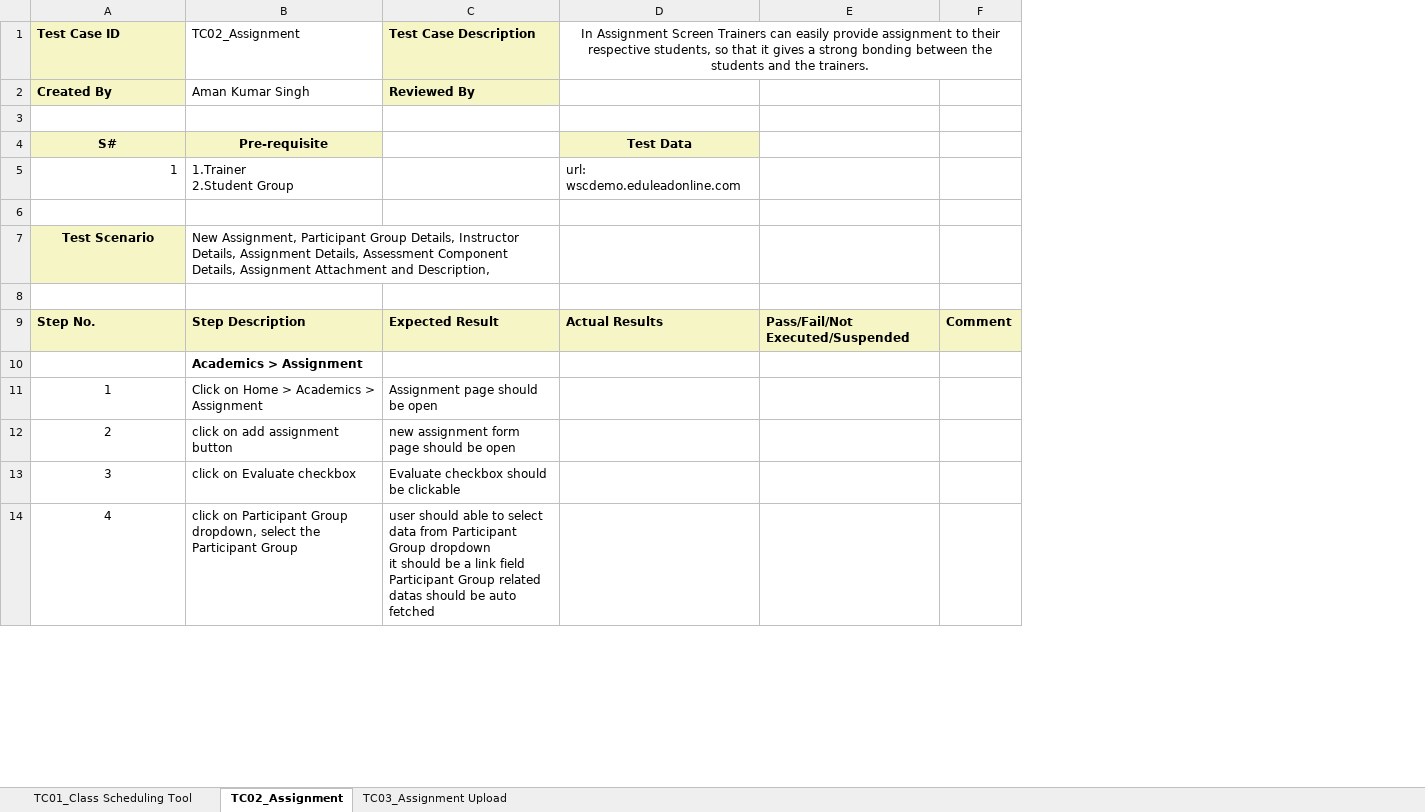
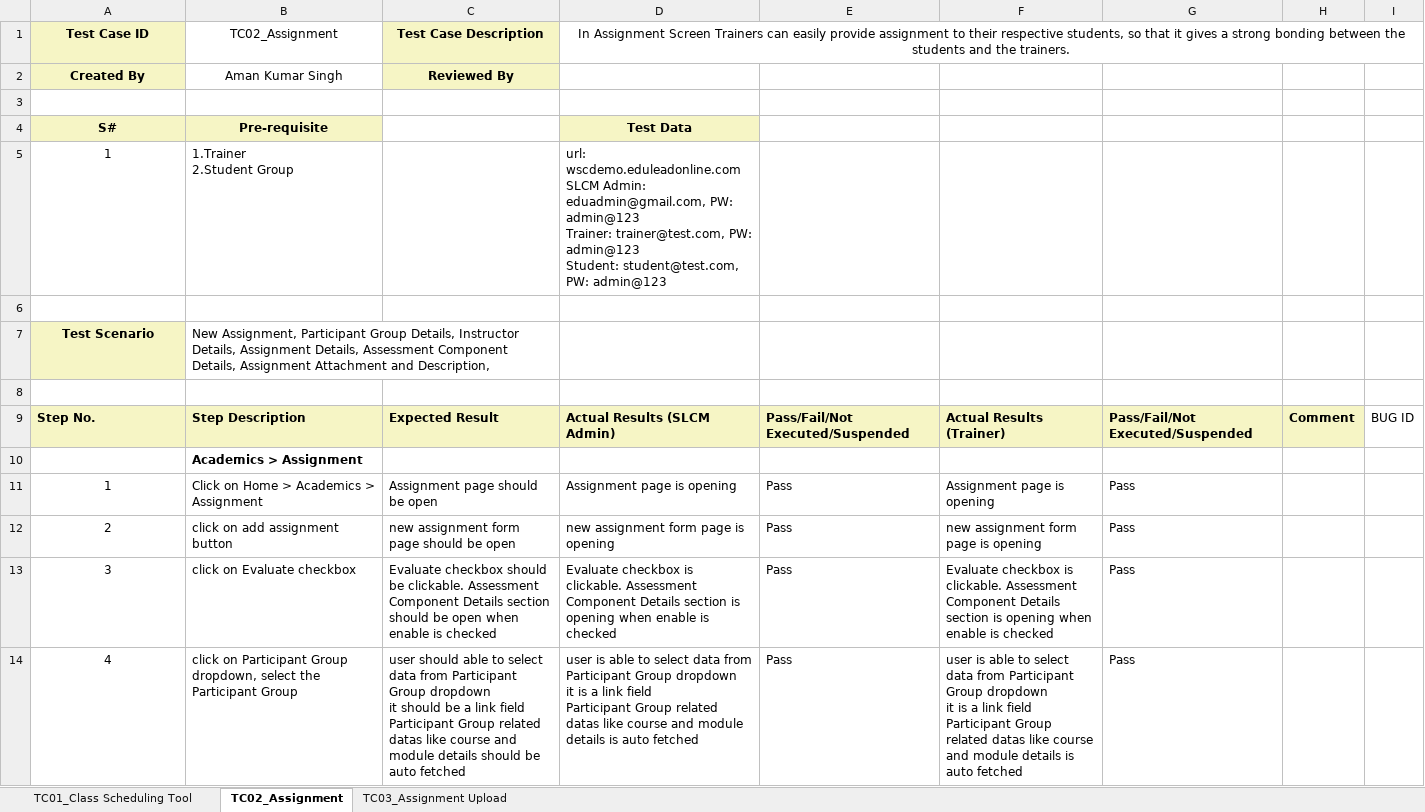
Before and after one commit to subhodeepGit/SOUL-Documents, an Excel workbook: WSC/Test Cases/SLCM/Priority1/WSC SLCM_Academics _New Screens.xlsx, sheet TC02_Assignment, drawn as a sheet; only a part is shown; values as stored, in another font and other column widths than the file's, no borders; removed rows and columns are numbered as before the commit, all else as after; ↵ is a line break in a cell; the diff covers the shown part only; the diff names each change by its address in the sheet, - before the commit and + after, or states it on an @@ line.

```diff
--- a/WSC/Test Cases/SLCM/Priority1/WSC SLCM_Academics _New Screens.xlsx (sheet TC02_Assignment)
+++ b/WSC/Test Cases/SLCM/Priority1/WSC SLCM_Academics _New Screens.xlsx (sheet TC02_Assignment)
-column E, row 9: Pass/Fail/Not Executed/Suspended
+column E, rows 9-14: Pass/Fail/Not Executed/Suspended |  | Pass | Pass | Pass | Pass
+column F, rows 9-14: Actual Results (Trainer) |  | Assignment page is opening | new assignment form page is opening | Evaluate checkbox is clickable. Assessment Component Details section is opening when enable is checked | user is able to select data from Participant Group dropdown ↵ it is a link field ↵ Participant Group related datas like course and module details is auto fetched
+column G, rows 9-14: Pass/Fail/Not Executed/Suspended |  | Pass | Pass | Pass | Pass
+column I, row 9: BUG ID
-A1:C2 alignment: left
+A1:C2 alignment: center
-A5 alignment: right
+A5 alignment: center
-D5: url: wscdemo.eduleadonline.com
+D5: url: wscdemo.eduleadonline.com ↵ SLCM Admin: eduadmin@gmail.com, PW: admin@123 ↵ Trainer: trainer@test.com, PW: admin@123 ↵ Student: student@test.com, PW: admin@123
-D9: Actual Results
+D9: Actual Results (SLCM Admin)
-D11: (empty)
+D11: Assignment page is opening
-D12: (empty)
+D12: new assignment form page is opening
-C13: …should be clickable
+C13: …should be clickable. Assessment Component Details section should be open when enable is checked
-D13: (empty)
+D13: Evaluate checkbox is clickable. Assessment Component Details section is opening when enable is checked
-C14: …related datas should be…
+C14: …related datas like course and module details should be…
-D14: (empty)
+D14: user is able to select data from Participant Group dropdown ↵ it is a link field ↵ Participant Group related datas like course and module details is auto fetched
```
Also changed, not shown: 14 edited cells elsewhere in this sheet, sheet TC03_Assignment Upload, sheet TC01_Class Scheduling Tool.
